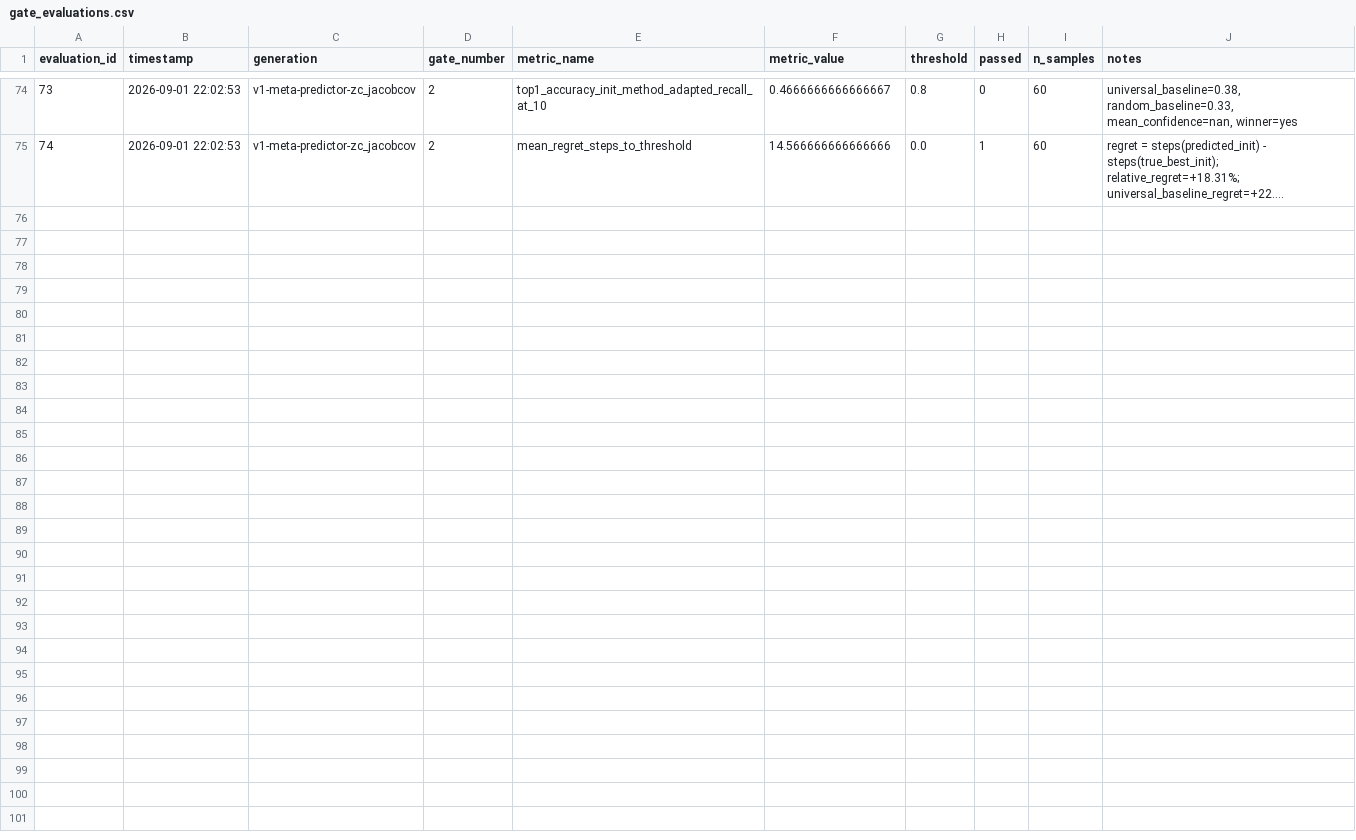
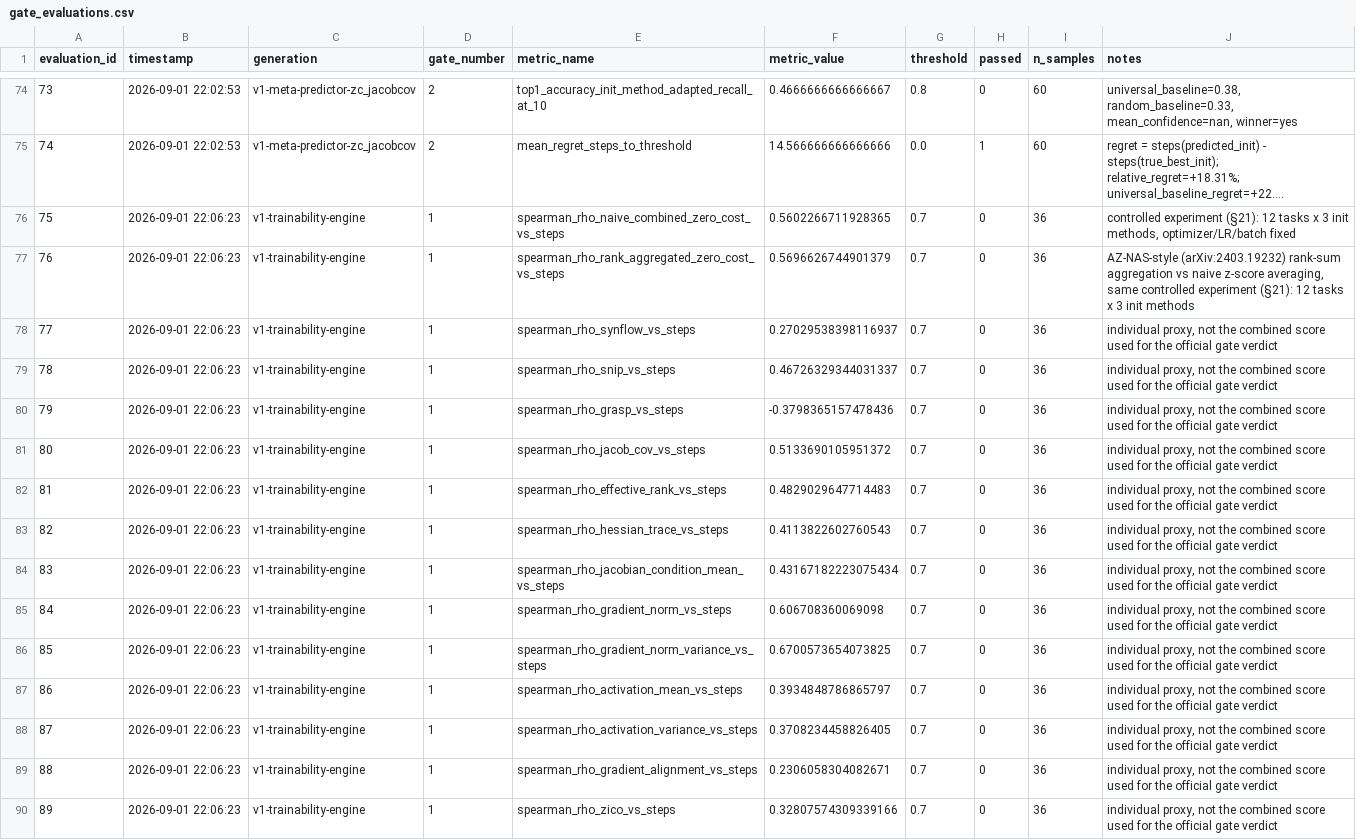
Before and after one commit to NEURAX-canvas/PRECOG, a CSV file: results/gate_evaluations.csv, drawn as a sheet; only a part is shown, gaps mark what is left out; long unchanged cells end in …; the diff names each change by its address in the sheet, - before the commit and + after, or states it on an @@ line.

Commit message:
feat: test ZiCo proxy and AZ-NAS rank-aggregation (found via literature search)
Two methods from recent zero-cost NAS literature, tested per the project's
ongoing "explore every source" policy:

- ZiCo (Li et al. 2023, arXiv:2301.11300): per-parameter inverse coefficient
  of variation of gradients across mini-batches. rho=0.328 (p=0.0508) on the
  same controlled 12-task/3-init benchmark -- weaker than gradient_norm,
  gradient_norm_variance, jacob_cov and effective_rank, so NOT promoted into
  REDUCED_FEATURE_COLUMNS (the §21-validated set feeding the Meta-Predictor).
  Kept in zero_cost_features()/full feature set for record-keeping only.

- AZ-NAS-style rank aggregation (Lee et al. 2024, CVPR, arXiv:2403.19232):
  sum of per-proxy ranks instead of z-score averaging, meant to be robust to
  a noisy proxy dragging the combination down by scale. rho=0.570 vs the
  naive combination's 0.560 -- a marginal +0.01 gain, and both remain well
  below the single best individual proxy (gradient_norm_variance, 0.670).

Net finding: even a more sophisticated, literature-backed combination
method doesn't fix combination-underperforms-best-single-proxy on this
benchmark. Consistent with the project's broader pattern on these small
synthetic tasks -- a single well-chosen proxy beats every combination
strategy tried so far (naive z-score, rank aggregation).

```diff
--- a/results/gate_evaluations.csv
+++ b/results/gate_evaluations.csv
+row 76: 75 | 2026-09-01 22:06:23 | v1-trainability-engine | 1 | spearman_rho_naive_combined_zero_cost_vs_steps | 0.5602266711928365 | 0.7 | 0 | 36 | controlled experiment (§21): 12 tasks x 3 init methods, optimizer/LR/batch fixed
+row 77: 76 | 2026-09-01 22:06:23 | v1-trainability-engine | 1 | spearman_rho_rank_aggregated_zero_cost_vs_steps | 0.5696626744901379 | 0.7 | 0 | 36 | AZ-NAS-style (arXiv:2403.19232) rank-sum aggregation vs naive z-score averaging, same controlled experiment (§21): 12 tasks x 3 init methods
+row 78: 77 | 2026-09-01 22:06:23 | v1-trainability-engine | 1 | spearman_rho_synflow_vs_steps | 0.27029538398116937 | 0.7 | 0 | 36 | individual proxy, not the combined score used for the official gate verdict
+row 79: 78 | 2026-09-01 22:06:23 | v1-trainability-engine | 1 | spearman_rho_snip_vs_steps | 0.46726329344031337 | 0.7 | 0 | 36 | individual proxy, not the combined score used for the official gate verdict
+row 80: 79 | 2026-09-01 22:06:23 | v1-trainability-engine | 1 | spearman_rho_grasp_vs_steps | -0.3798365157478436 | 0.7 | 0 | 36 | individual proxy, not the combined score used for the official gate verdict
+row 81: 80 | 2026-09-01 22:06:23 | v1-trainability-engine | 1 | spearman_rho_jacob_cov_vs_steps | 0.5133690105951372 | 0.7 | 0 | 36 | individual proxy, not the combined score used for the official gate verdict
+row 82: 81 | 2026-09-01 22:06:23 | v1-trainability-engine | 1 | spearman_rho_effective_rank_vs_steps | 0.4829029647714483 | 0.7 | 0 | 36 | individual proxy, not the combined score used for the official gate verdict
+row 83: 82 | 2026-09-01 22:06:23 | v1-trainability-engine | 1 | spearman_rho_hessian_trace_vs_steps | 0.4113822602760543 | 0.7 | 0 | 36 | individual proxy, not the combined score used for the official gate verdict
+row 84: 83 | 2026-09-01 22:06:23 | v1-trainability-engine | 1 | spearman_rho_jacobian_condition_mean_vs_steps | 0.43167182223075434 | 0.7 | 0 | 36 | individual proxy, not the combined score used for the official gate verdict
+row 85: 84 | 2026-09-01 22:06:23 | v1-trainability-engine | 1 | spearman_rho_gradient_norm_vs_steps | 0.606708360069098 | 0.7 | 0 | 36 | individual proxy, not the combined score used for the official gate verdict
+row 86: 85 | 2026-09-01 22:06:23 | v1-trainability-engine | 1 | spearman_rho_gradient_norm_variance_vs_steps | 0.6700573654073825 | 0.7 | 0 | 36 | individual proxy, not the combined score used for the official gate verdict
+row 87: 86 | 2026-09-01 22:06:23 | v1-trainability-engine | 1 | spearman_rho_activation_mean_vs_steps | 0.3934848786865797 | 0.7 | 0 | 36 | individual proxy, not the combined score used for the official gate verdict
+row 88: 87 | 2026-09-01 22:06:23 | v1-trainability-engine | 1 | spearman_rho_activation_variance_vs_steps | 0.3708234458826405 | 0.7 | 0 | 36 | individual proxy, not the combined score used for the official gate verdict
+row 89: 88 | 2026-09-01 22:06:23 | v1-trainability-engine | 1 | spearman_rho_gradient_alignment_vs_steps | 0.2306058304082671 | 0.7 | 0 | 36 | individual proxy, not the combined score used for the official gate verdict
+row 90: 89 | 2026-09-01 22:06:23 | v1-trainability-engine | 1 | spearman_rho_zico_vs_steps | 0.32807574309339166 | 0.7 | 0 | 36 | individual proxy, not the combined score used for the official gate verdict
```
Also changed, not shown: 4 other files.
